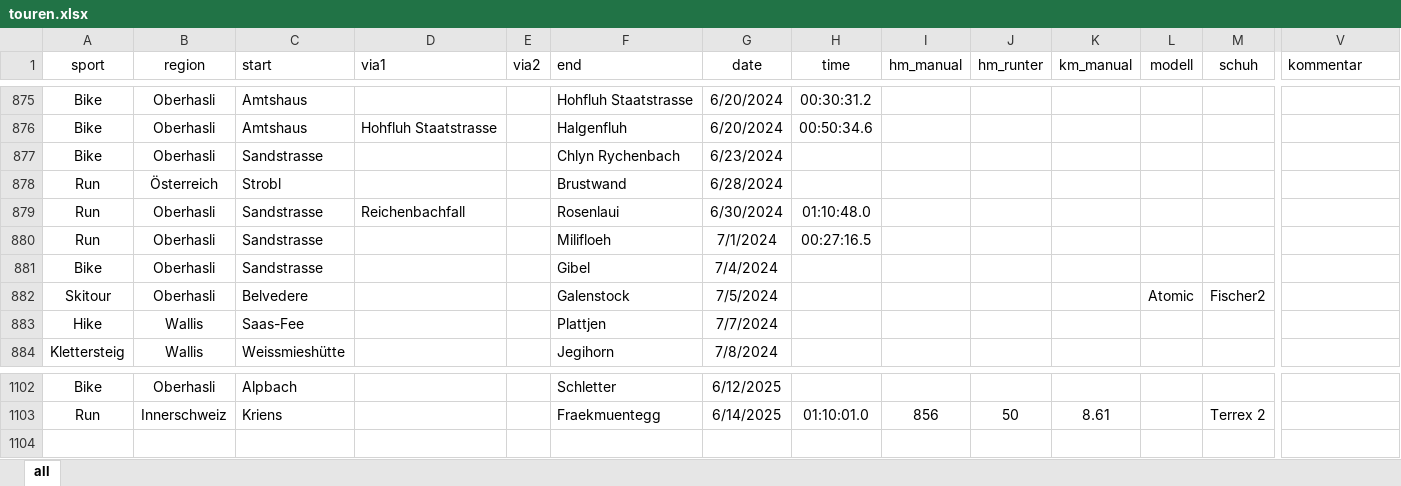
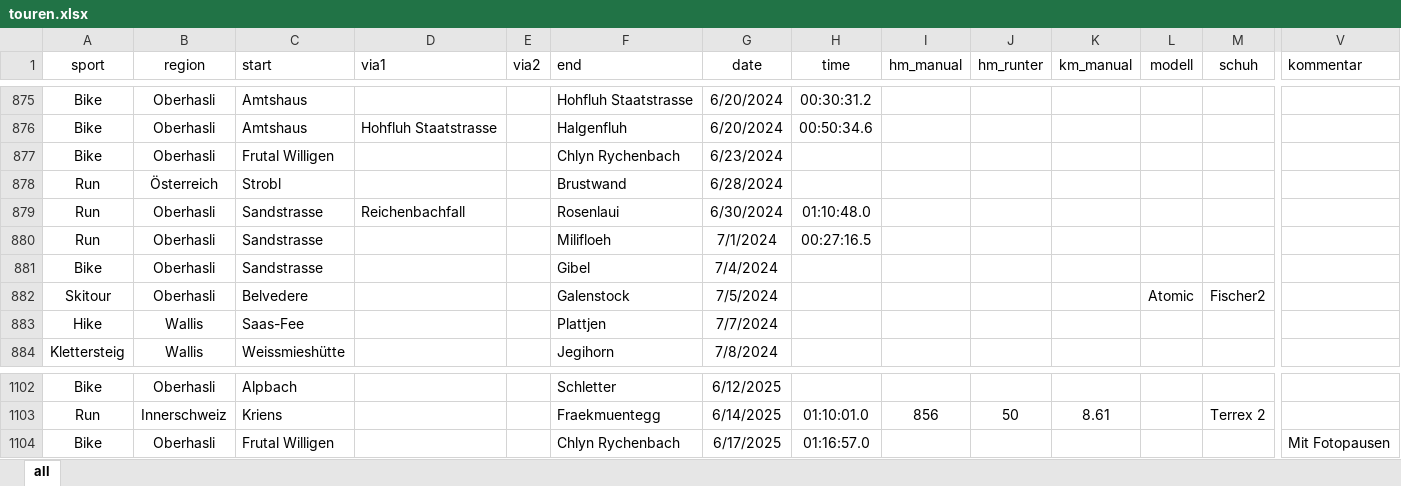
Before and after one commit to rufi77/sport, an Excel workbook: data/touren.xlsx, sheet all, drawn as a sheet; only a part is shown, gaps mark what is left out; values as stored, in another font and other column widths than the file's, no borders; conditional formats not drawn; rows hold the shown columns only; the diff names each change by its address in the sheet, - before the commit and + after, or states it on an @@ line.

```diff
--- a/data/touren.xlsx (sheet all)
+++ b/data/touren.xlsx (sheet all)
-C877 (start): Sandstrasse
+C877 (start): Frutal Willigen
+row 1104: Bike | Oberhasli | Frutal Willigen |  |  | Chlyn Rychenbach | 6/17/2025 | 01:16:57.0 |  |  |  |  |  | Mit Fotopausen
```
Also changed, not shown: data/hm.xlsx, 16 other files.
